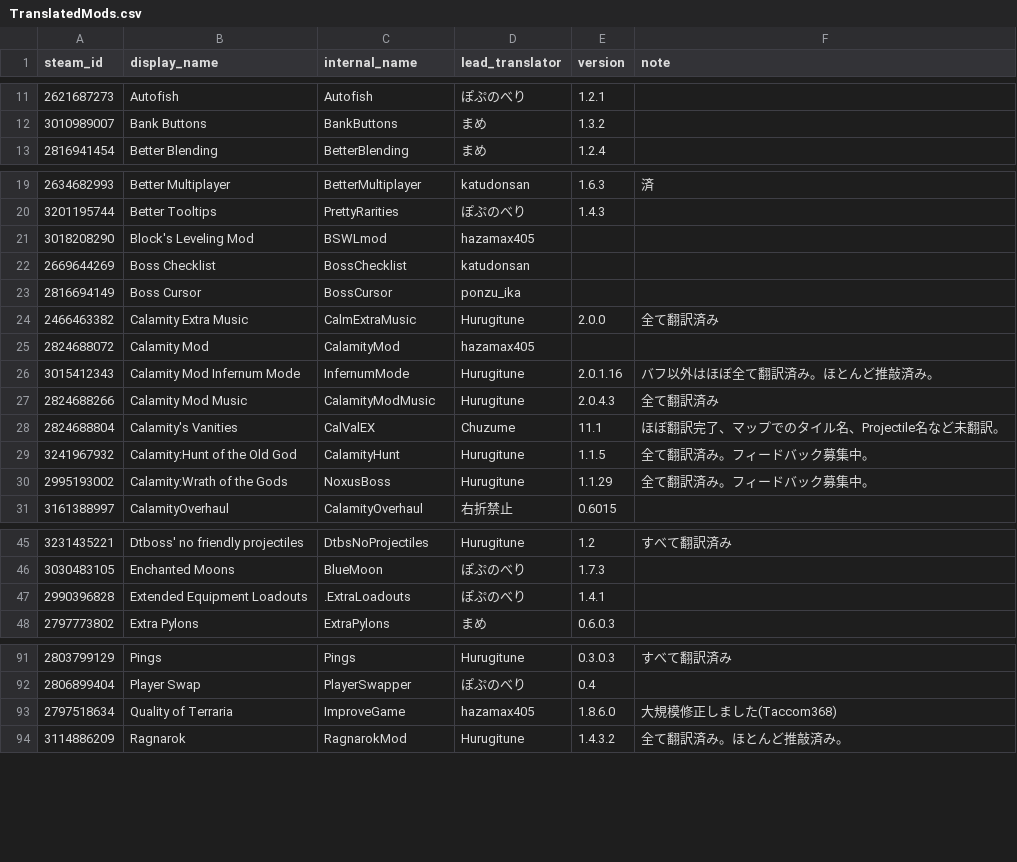
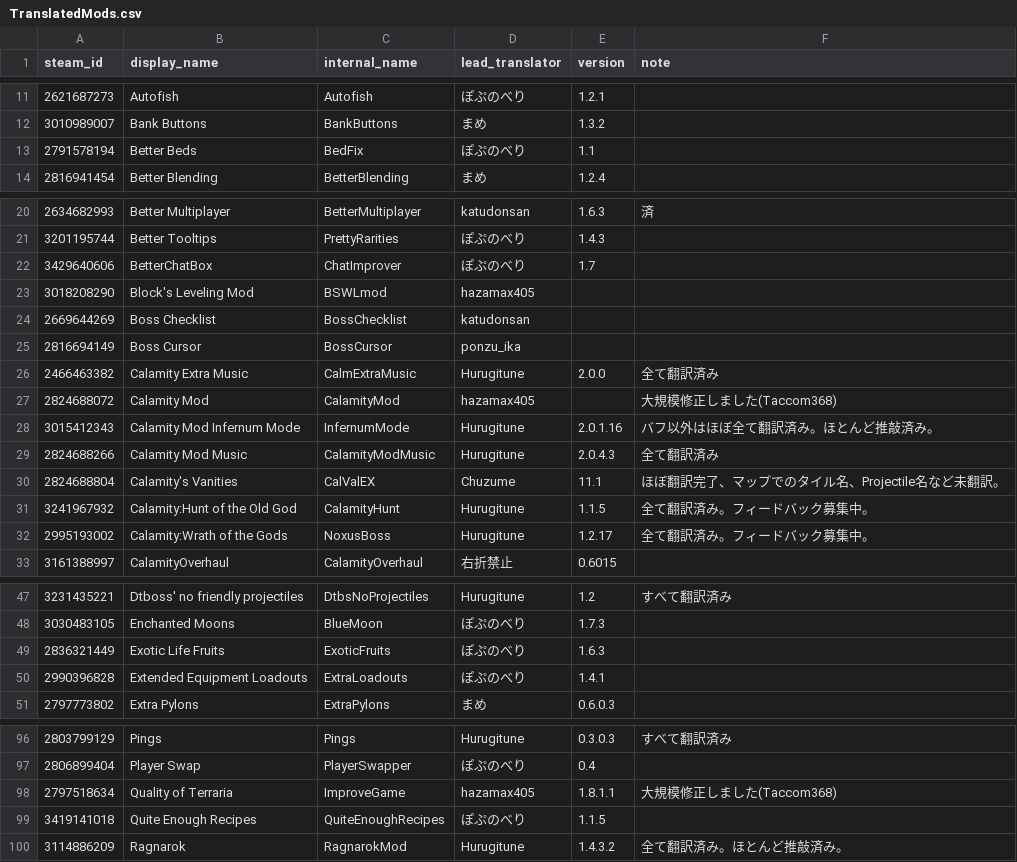
Before and after one commit to raikiri77/TMLHonyaku, a CSV file: TranslatedMods.csv, drawn as a sheet; only a part is shown, gaps mark what is left out; the diff covers the shown part only.

Commit message:
Update TranslatedMods.csv

```diff
--- a/TranslatedMods.csv
+++ b/TranslatedMods.csv
@@ -12,2 +12,3 @@ steam_id,display_name,internal_name,lead_translator,version,note
 3010989007,Bank Buttons,BankButtons,まめ,1.3.2,
+2791578194,Better Beds,BedFix,ぽぷのべり,1.1,
 2816941454,Better Blending,BetterBlending,まめ,1.2.4,
@@ -20,2 +21,3 @@ steam_id,display_name,internal_name,lead_translator,version,note
 3201195744,Better Tooltips,PrettyRarities,ぽぷのべり,1.4.3,
+3429640606,BetterChatBox,ChatImprover,ぽぷのべり,1.7,
 3018208290,Block's Leveling Mod,BSWLmod,hazamax405,,
@@ -24,3 +26,3 @@ steam_id,display_name,internal_name,lead_translator,version,note
 2466463382,Calamity Extra Music,CalmExtraMusic,Hurugitune,2.0.0,全て翻訳済み
-2824688072,Calamity Mod,CalamityMod,hazamax405,,
+2824688072,Calamity Mod,CalamityMod,hazamax405,,大規模修正しました(Taccom368)
 3015412343,Calamity Mod Infernum Mode,InfernumMode,Hurugitune,2.0.1.16,バフ以外はほぼ全て翻訳済み。ほとんど推敲済み。
@@ -29,3 +31,3 @@ steam_id,display_name,internal_name,lead_translator,version,note
 3241967932,Calamity:Hunt of the Old God,CalamityHunt,Hurugitune,1.1.5,全て翻訳済み。フィードバック募集中。
-2995193002,Calamity:Wrath of the Gods,NoxusBoss,Hurugitune,1.1.29,全て翻訳済み。フィードバック募集中。
+2995193002,Calamity:Wrath of the Gods,NoxusBoss,Hurugitune,1.2.17,全て翻訳済み。フィードバック募集中。
 3161388997,CalamityOverhaul,CalamityOverhaul,右折禁止,0.6015,
@@ -46,3 +48,4 @@ steam_id,display_name,internal_name,lead_translator,version,note
 3030483105,Enchanted Moons,BlueMoon,ぽぷのべり,1.7.3,
-2990396828,Extended Equipment Loadouts,.ExtraLoadouts,ぽぷのべり,1.4.1,
+2836321449,Exotic Life Fruits,ExoticFruits,ぽぷのべり,1.6.3,
+2990396828,Extended Equipment Loadouts,ExtraLoadouts,ぽぷのべり,1.4.1,
 2797773802,Extra Pylons,ExtraPylons,まめ,0.6.0.3,
@@ -92,3 +97,4 @@ steam_id,display_name,internal_name,lead_translator,version,note
 2806899404,Player Swap,PlayerSwapper,ぽぷのべり,0.4,
-2797518634,Quality of Terraria,ImproveGame,hazamax405,1.8.6.0,大規模修正しました(Taccom368)
+2797518634,Quality of Terraria,ImproveGame,hazamax405,1.8.1.1,大規模修正しました(Taccom368)
+3419141018,Quite Enough Recipes,QuiteEnoughRecipes,ぽぷのべり,1.1.5,
 3114886209,Ragnarok,RagnarokMod,Hurugitune,1.4.3.2,全て翻訳済み。ほとんど推敲済み。
```
Also changed, not shown: 3 added rows and 1 edited cell elsewhere in this file.
